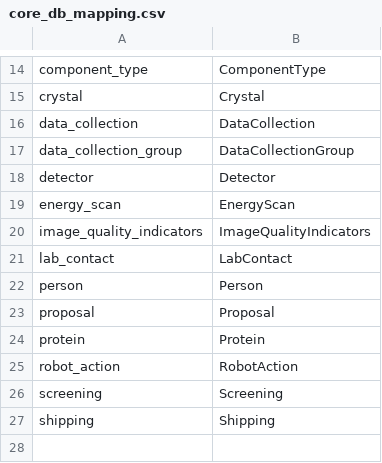
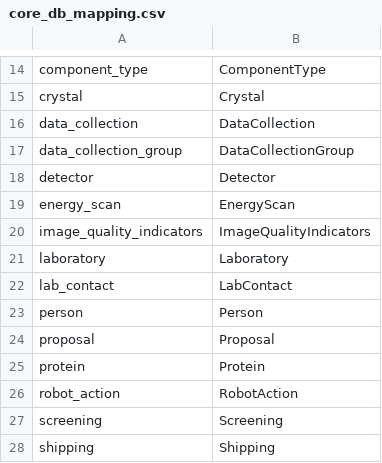
Before and after one commit to ispyb/py-ispyb, a CSV file: scripts/core_db_mapping.csv, drawn as a sheet; only a part is shown, gaps mark what is left out; the diff names each change by its address in the sheet, - before the commit and + after, or states it on an @@ line.

```diff
--- a/scripts/core_db_mapping.csv
+++ b/scripts/core_db_mapping.csv
+row 21: laboratory | Laboratory
```
Also changed, not shown: 2 other files.
